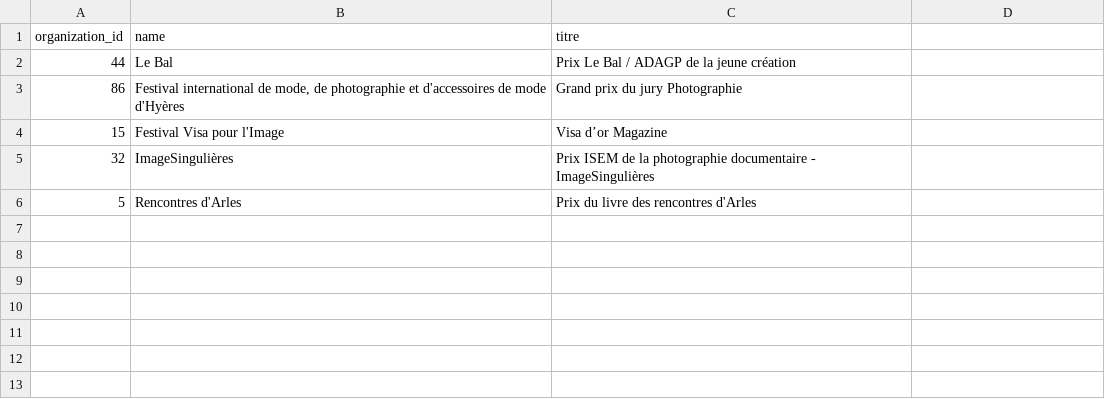
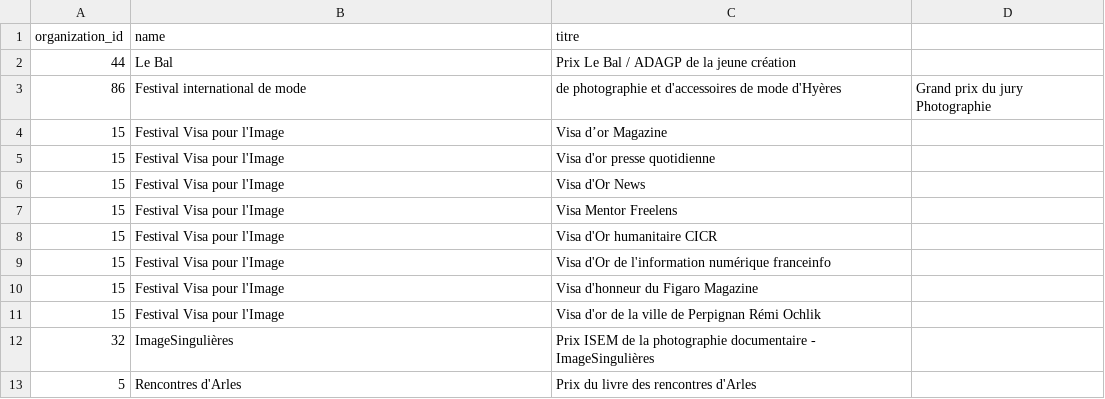
Before and after one commit to betagouv/ellesfontlaphoto, a CSV file: db/import_prix_associes_a_org.csv, drawn as a sheet; removed rows and columns are numbered as before the commit, all else as after; the diff names each change by its address in the sheet, - before the commit and + after, or states it on an @@ line.

```diff
--- a/db/import_prix_associes_a_org.csv
+++ b/db/import_prix_associes_a_org.csv
-row 3: 86 | Festival international de mode, de photographie et d'accessoires de mode d'Hyères | Grand prix du jury Photographie
+row 3: 86 | Festival international de mode | de photographie et d'accessoires de mode d'Hyères | Grand prix du jury Photographie
+row 5: 15 | Festival Visa pour l'Image | Visa d'or presse quotidienne
+row 6: 15 | Festival Visa pour l'Image | Visa d'Or News
+row 7: 15 | Festival Visa pour l'Image | Visa Mentor Freelens
+row 8: 15 | Festival Visa pour l'Image | Visa d'Or humanitaire CICR
+row 9: 15 | Festival Visa pour l'Image | Visa d'Or de l'information numérique franceinfo
+row 10: 15 | Festival Visa pour l'Image | Visa d'honneur du Figaro Magazine
+row 11: 15 | Festival Visa pour l'Image | Visa d'or de la ville de Perpignan Rémi Ochlik
```
Also changed, not shown: db/import_chiffres_prix_associes_a_org.csv, 5 other files.
